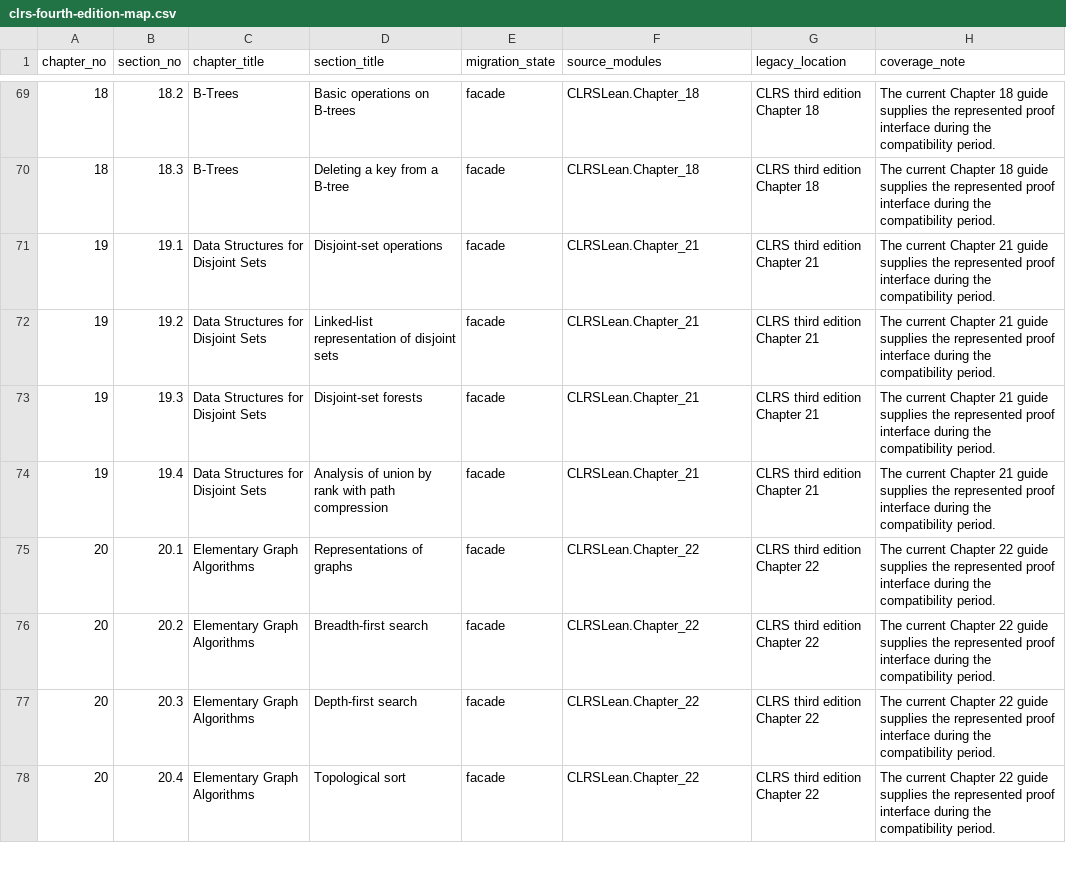
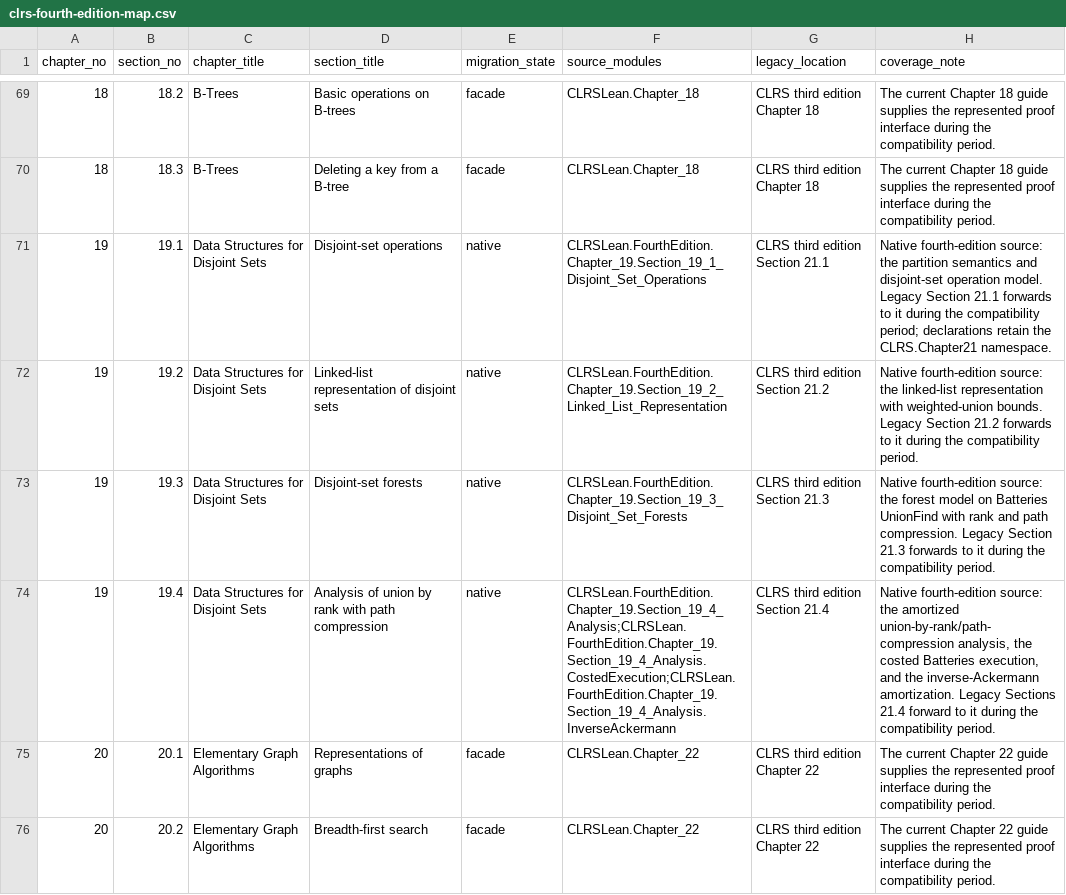
Before and after one commit to TankTechnology/CLRS-Lean, a CSV file: docs/clrs-fourth-edition-map.csv, drawn as a sheet; only a part is shown, gaps mark what is left out; the shorter side is filled out with more unchanged rows.

```diff
--- a/docs/clrs-fourth-edition-map.csv
+++ b/docs/clrs-fourth-edition-map.csv
@@ -70,6 +70,6 @@ chapter_no,section_no,chapter_title,section_title,migration_state,source_modules
 "18","18.3","B-Trees","Deleting a key from a B-tree","facade","CLRSLean.Chapter_18","CLRS third edition Chapter 18","The current Chapter 18 guide supplies the represented proof interface during the compatibility period."
-"19","19.1","Data Structures for Disjoint Sets","Disjoint-set operations","facade","CLRSLean.Chapter_21","CLRS third edition Chapter 21","The current Chapter 21 guide supplies the represented proof interface during the compatibility period."
-"19","19.2","Data Structures for Disjoint Sets","Linked-list representation of disjoint sets","facade","CLRSLean.Chapter_21","CLRS third edition Chapter 21","The current Chapter 21 guide supplies the represented proof interface during the compatibility period."
-"19","19.3","Data Structures for Disjoint Sets","Disjoint-set forests","facade","CLRSLean.Chapter_21","CLRS third edition Chapter 21","The current Chapter 21 guide supplies the represented proof interface during the compatibility period."
-"19","19.4","Data Structures for Disjoint Sets","Analysis of union by rank with path compression","facade","CLRSLean.Chapter_21","CLRS third edition Chapter 21","The current Chapter 21 guide supplies the represented proof interface during the compatibility period."
+"19","19.1","Data Structures for Disjoint Sets","Disjoint-set operations","native","CLRSLean.FourthEdition.Chapter_19.Section_19_1_Disjoint_Set_Operations","CLRS third edition Section 21.1","Native fourth-edition source: the partition semantics and disjoint-set operation model. Legacy Section 21.1 forwards to it during the compatibility period; declarations retain the CLRS.Chapter21 namespace."
+"19","19.2","Data Structures for Disjoint Sets","Linked-list representation of disjoint sets","native","CLRSLean.FourthEdition.Chapter_19.Section_19_2_Linked_List_Representation","CLRS third edition Section 21.2","Native fourth-edition source: the linked-list representation with weighted-union bounds. Legacy Section 21.2 forwards to it during the compatibility period."
+"19","19.3","Data Structures for Disjoint Sets","Disjoint-set forests","native","CLRSLean.FourthEdition.Chapter_19.Section_19_3_Disjoint_Set_Forests","CLRS third edition Section 21.3","Native fourth-edition source: the forest model on Batteries UnionFind with rank and path compression. Legacy Section 21.3 forwards to it during the compatibility period."
+"19","19.4","Data Structures for Disjoint Sets","Analysis of union by rank with path compression","native","CLRSLean.FourthEdition.Chapter_19.Section_19_4_Analysis;CLRSLean.FourthEdition.Chapter_19.Section_19_4_Analysis.CostedExecution;CLRSLean.FourthEdition.Chapter_19.Section_19_4_Analysis.InverseAckermann","CLRS third edition Section 21.4","Native fourth-edition source: the amortized union-by-rank/path-compression analysis, the costed Batteries execution, and the inverse-Ackermann amortization. Legacy Sections 21.4 forward to it during the compatibility period."
 "20","20.1","Elementary Graph Algorithms","Representations of graphs","facade","CLRSLean.Chapter_22","CLRS third edition Chapter 22","The current Chapter 22 guide supplies the represented proof interface during the compatibility period."
```
Also changed, not shown: docs/clrs-proof-progress.csv, 16 other files.
